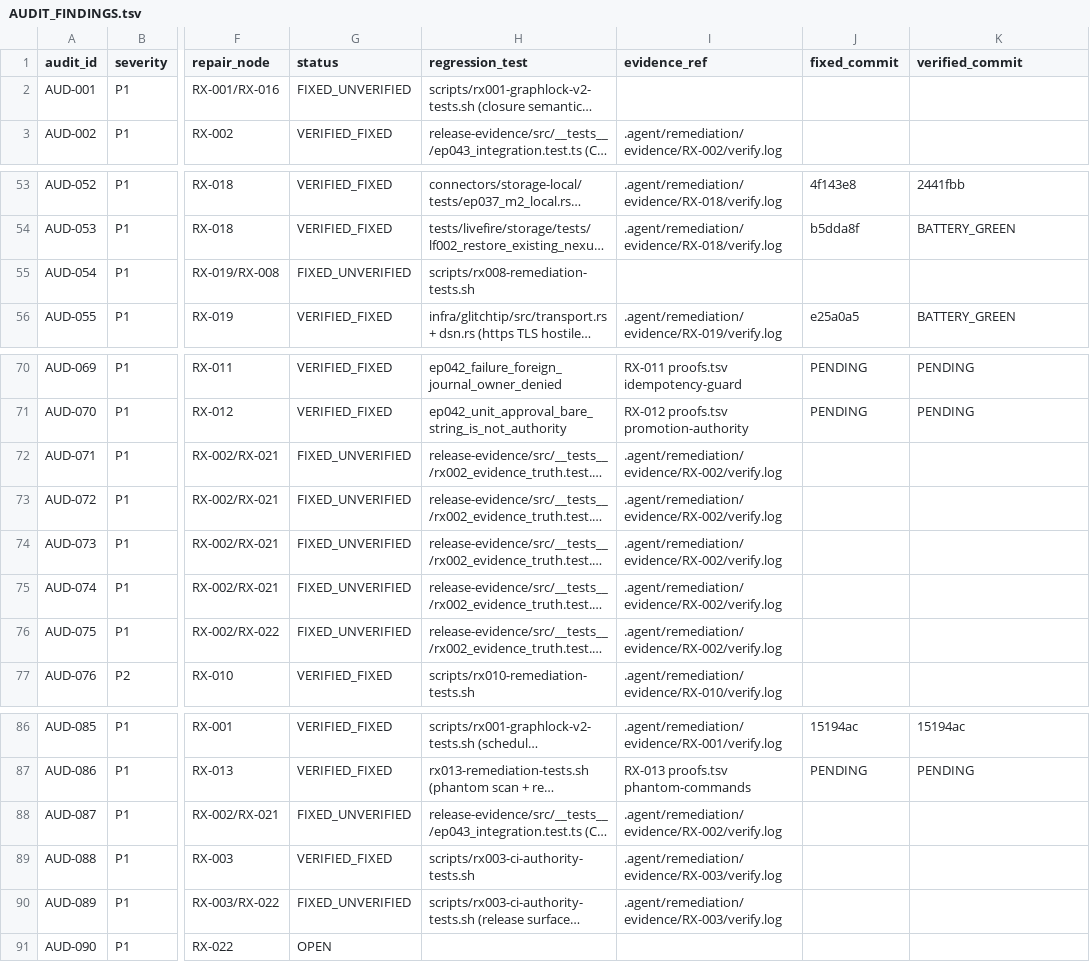
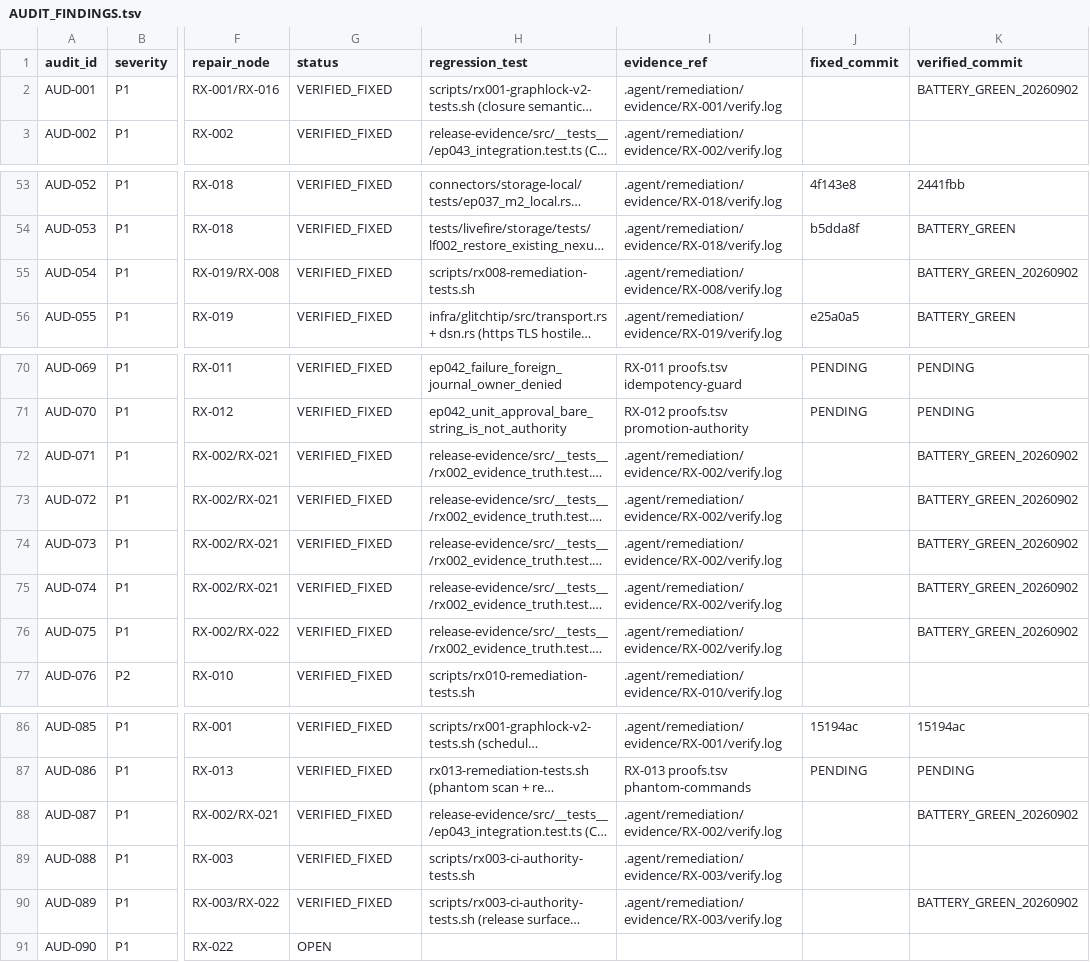
Before and after one commit to dominator509/nexus, a TSV file: .agent/remediation/AUDIT_FINDINGS.tsv, drawn as a sheet; only a part is shown, gaps mark what is left out; long unchanged cells end in …; the diff names each change by its address in the sheet, - before the commit and + after, or states it on an @@ line.

Commit message:
[RX-020-pre] Register: verify-and-flip 9 shared P0/P1 rows to VERIFIED_FIXED on fresh upstream battery evidence (AUD-001, AUD-054, AUD-071/072/073/074/075, AUD-087, AUD-089). RX-001 18/18, RX-002 vitest 160/160, RX-003 18/18, RX-008 7/7 re-run green on HEAD.

```diff
--- a/.agent/remediation/AUDIT_FINDINGS.tsv
+++ b/.agent/remediation/AUDIT_FINDINGS.tsv
-G2 (status): FIXED_UNVERIFIED
+G2 (status): VERIFIED_FIXED
-I2 (evidence_ref): (empty)
+I2 (evidence_ref): .agent/remediation/evidence/RX-001/verify.log
-K2 (verified_commit): (empty)
+K2 (verified_commit): BATTERY_GREEN_20260902
-G55 (status): FIXED_UNVERIFIED
+G55 (status): VERIFIED_FIXED
-I55 (evidence_ref): (empty)
+I55 (evidence_ref): .agent/remediation/evidence/RX-008/verify.log
-K55 (verified_commit): (empty)
+K55 (verified_commit): BATTERY_GREEN_20260902
-G72:G76 (status): FIXED_UNVERIFIED
+G72:G76 (status): VERIFIED_FIXED
-K72:K76 (verified_commit): (empty)
+K72:K76 (verified_commit): BATTERY_GREEN_20260902
-G88 (status): FIXED_UNVERIFIED
+G88 (status): VERIFIED_FIXED
-K88 (verified_commit): (empty)
+K88 (verified_commit): BATTERY_GREEN_20260902
-G90 (status): FIXED_UNVERIFIED
+G90 (status): VERIFIED_FIXED
-K90 (verified_commit): (empty)
+K90 (verified_commit): BATTERY_GREEN_20260902
```
